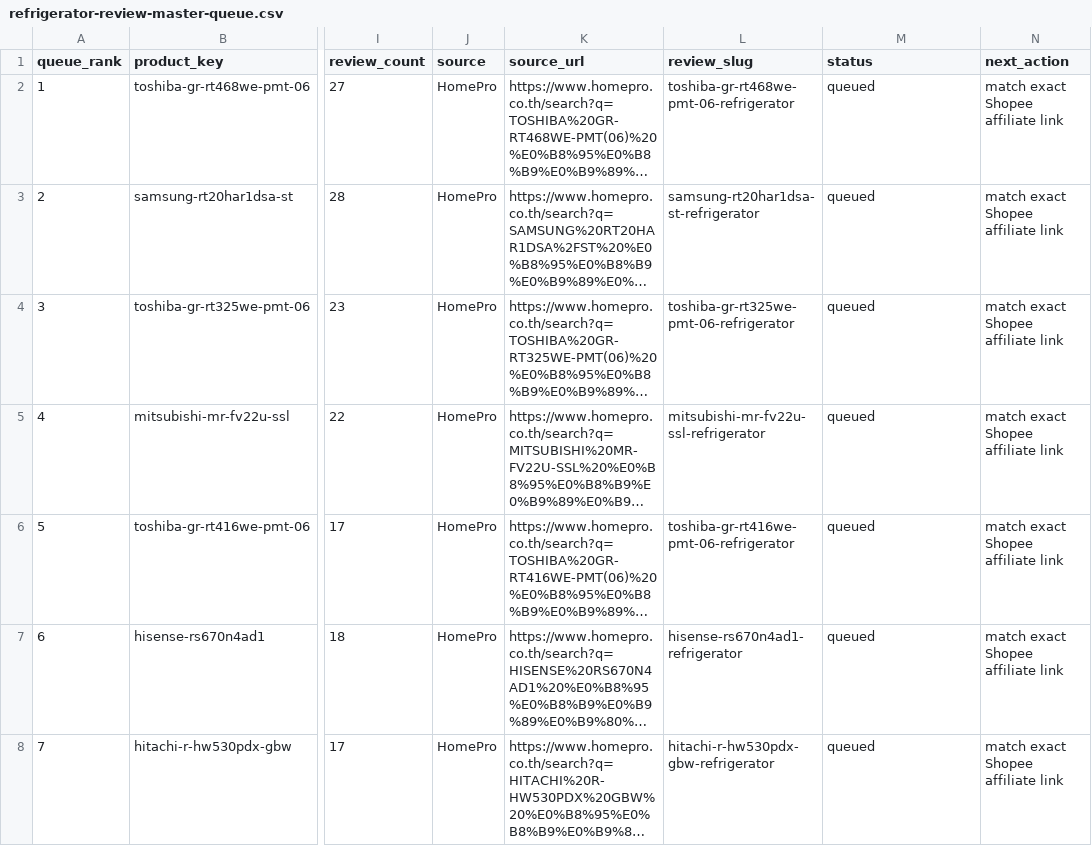
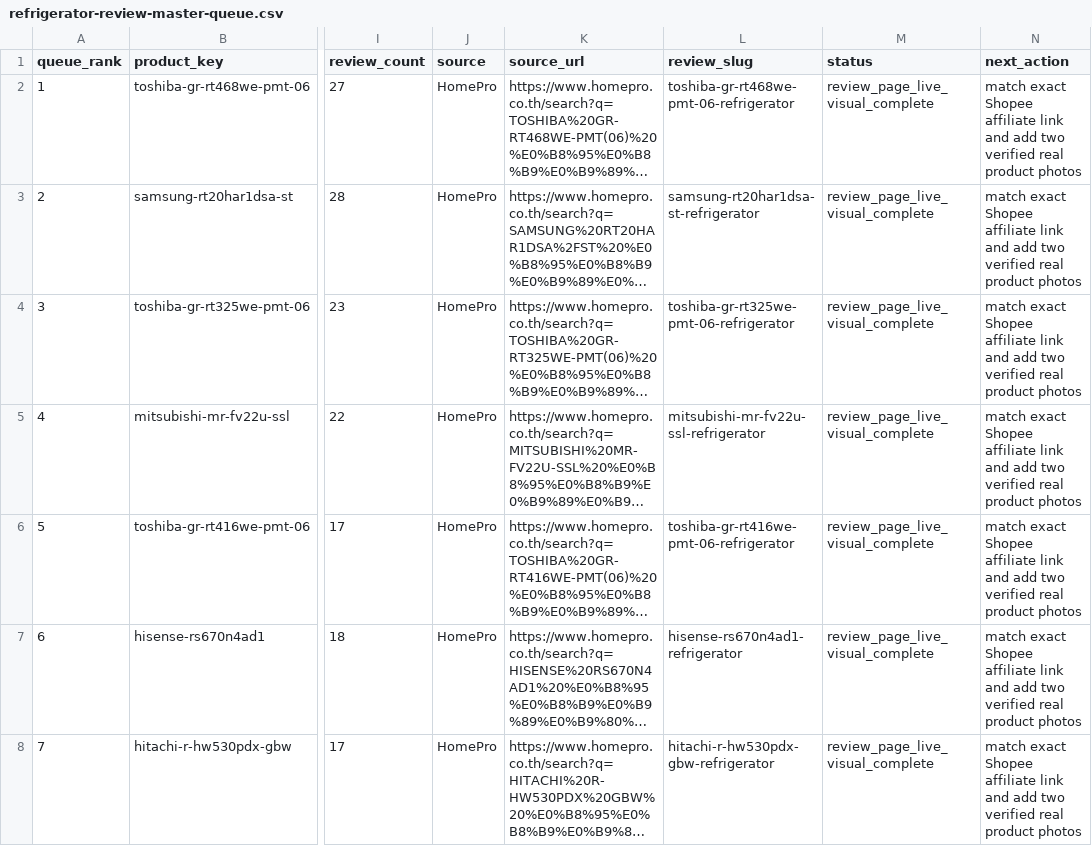
Before and after one commit to chatoccmed/friendsay, a CSV file: docs/refrigerator-review-master-queue.csv, drawn as a sheet; only a part is shown, gaps mark what is left out; long unchanged cells end in …; the diff covers the shown part only; the diff names each change by its address in the sheet, - before the commit and + after, or states it on an @@ line.

Commit message:
Polish refrigerator review copy

```diff
--- a/docs/refrigerator-review-master-queue.csv
+++ b/docs/refrigerator-review-master-queue.csv
-M2:M8 (status): queued
+M2:M8 (status): review_page_live_visual_complete
-N2:N8 (next_action): …affiliate link
+N2:N8 (next_action): …affiliate link and add two verified real product photos
```
Also changed, not shown: 42 edited cells elsewhere in this file, 3 other files.
